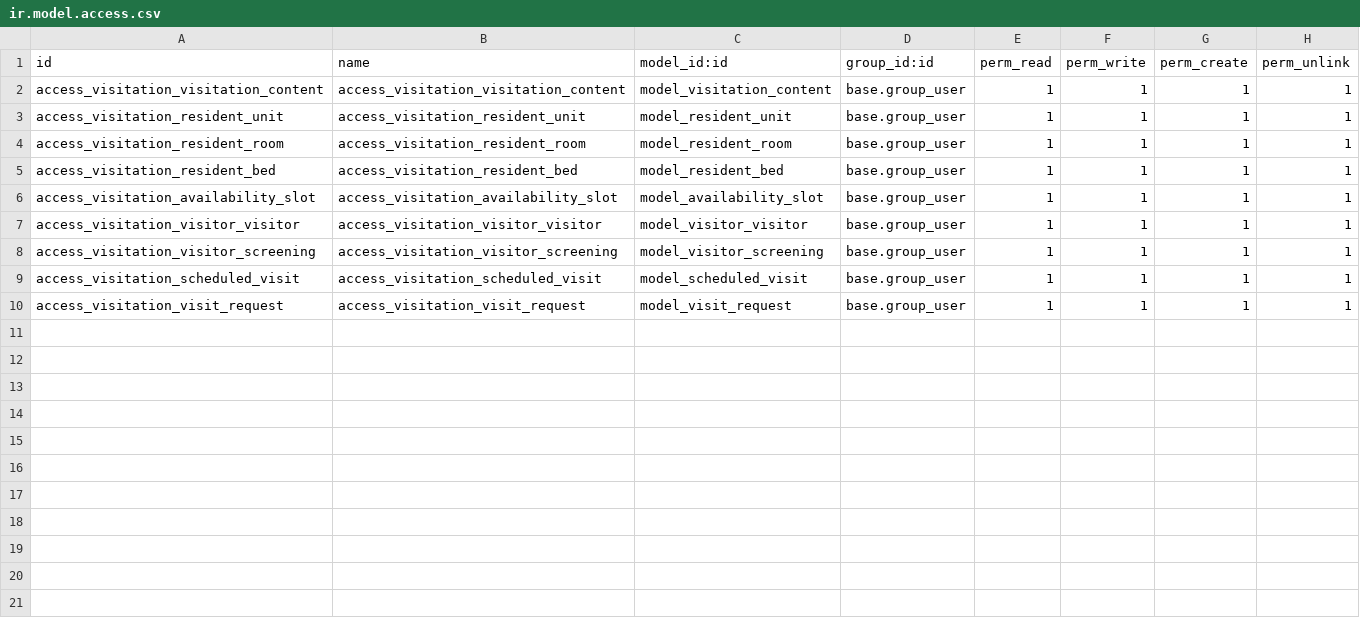
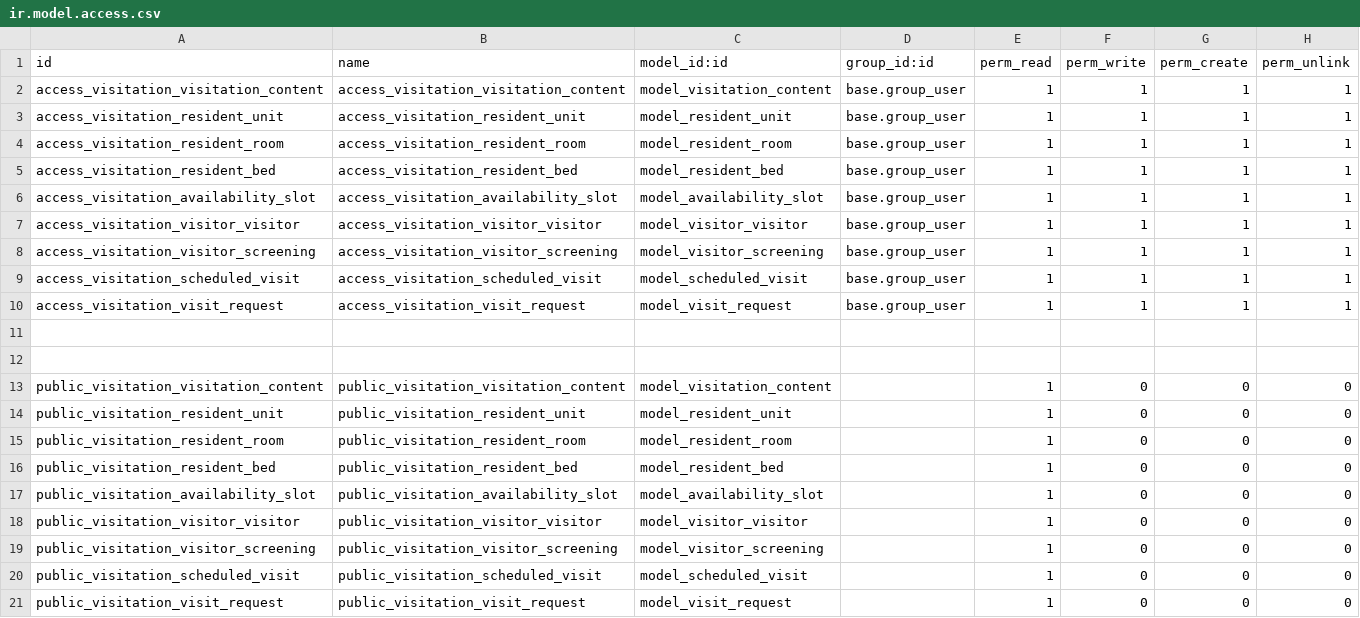
Before and after one commit to waiteperspectives/visitation, a CSV file: visitation/security/ir.model.access.csv, drawn as a sheet; the diff names each change by its address in the sheet, - before the commit and + after, or states it on an @@ line.

Commit message:
feat(visitation): switch rpc method
The default odoo rpc behavior prevents unauthorized rpc and is not easily extendable without
creating a controller. As such, this commit adds work around code to treat the OWL app as a foreign
rpc client. For example, a login and pwd is required on each call. To
achieve this, an authenticateable public user is added via xml. This is
the same as the default public user, but it has known credentials. The
effect of this is somewhat like using an api key in a client side
application in the sense that the scope of access is tightly controlled.

Additionally, this commit adds axios as a dependency to prevent some
rework of implementing the json rpc protocol.

```diff
--- a/visitation/security/ir.model.access.csv
+++ b/visitation/security/ir.model.access.csv
+row 11: (empty)
+row 12: (empty)
+row 13: public_visitation_visitation_content | public_visitation_visitation_content | model_visitation_content |  | 1 | 0 | 0 | 0
+row 14: public_visitation_resident_unit | public_visitation_resident_unit | model_resident_unit |  | 1 | 0 | 0 | 0
+row 15: public_visitation_resident_room | public_visitation_resident_room | model_resident_room |  | 1 | 0 | 0 | 0
+row 16: public_visitation_resident_bed | public_visitation_resident_bed | model_resident_bed |  | 1 | 0 | 0 | 0
+row 17: public_visitation_availability_slot | public_visitation_availability_slot | model_availability_slot |  | 1 | 0 | 0 | 0
+row 18: public_visitation_visitor_visitor | public_visitation_visitor_visitor | model_visitor_visitor |  | 1 | 0 | 0 | 0
+row 19: public_visitation_visitor_screening | public_visitation_visitor_screening | model_visitor_screening |  | 1 | 0 | 0 | 0
+row 20: public_visitation_scheduled_visit | public_visitation_scheduled_visit | model_scheduled_visit |  | 1 | 0 | 0 | 0
+row 21: public_visitation_visit_request | public_visitation_visit_request | model_visit_request |  | 1 | 0 | 0 | 0
```
Also changed, not shown: 9 other files.
